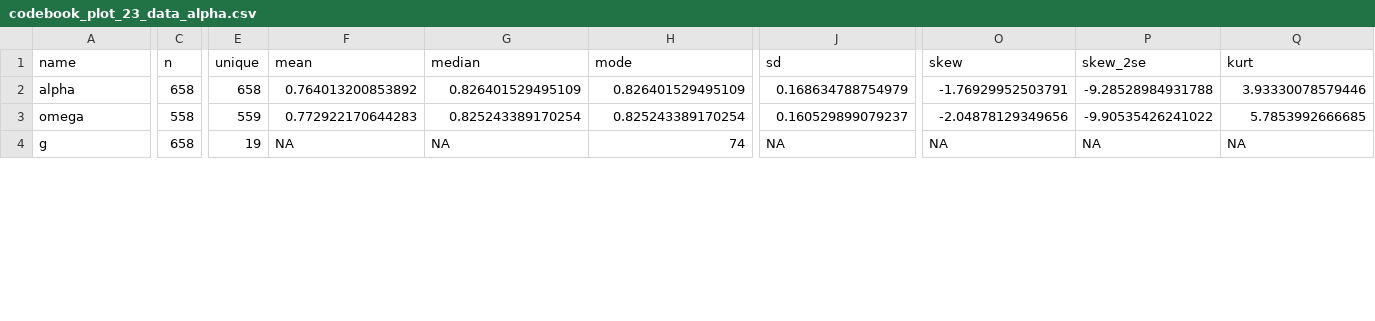
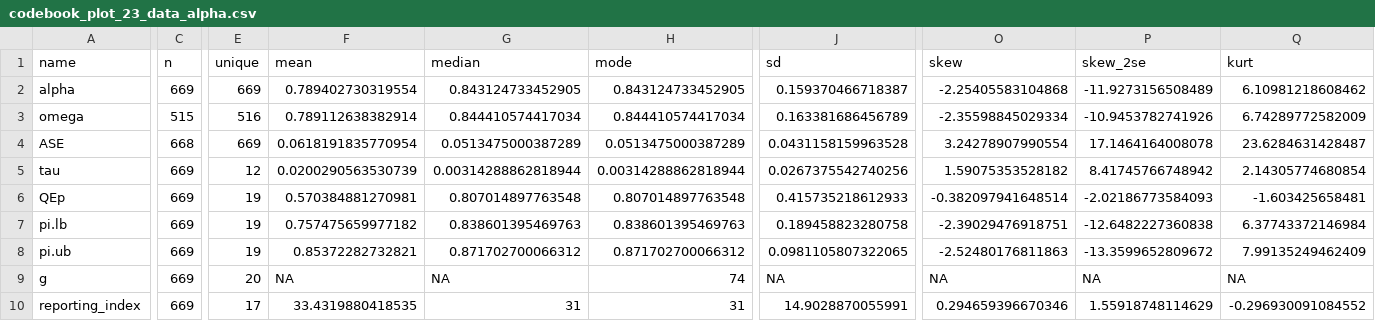
Before and after one commit to CasGoos/measurement_and_replication, a CSV file: Data/AnalysisData/codebook_plot_23_data_alpha.csv, drawn as a sheet; only a part is shown, gaps mark what is left out; addresses are those after the commit; rows hold the shown columns only; the diff covers the shown part only; the diff names each change by its address in the sheet, - before the commit and + after, or states it on an @@ line.

```diff
--- a/Data/AnalysisData/codebook_plot_23_data_alpha.csv
+++ b/Data/AnalysisData/codebook_plot_23_data_alpha.csv
-C2 (n): 658
+C2 (n): 669
-E2 (unique): 658
+E2 (unique): 669
-F2 (mean): 0.764013200853892
+F2 (mean): 0.789402730319554
-G2 (median): 0.826401529495109
+G2 (median): 0.843124733452905
-H2 (mode): 0.826401529495109
+H2 (mode): 0.843124733452905
-J2 (sd): 0.168634788754979
+J2 (sd): 0.159370466718387
-O2 (skew): -1.76929952503791
+O2 (skew): -2.25405583104868
-P2 (skew_2se): -9.28528984931788
+P2 (skew_2se): -11.9273156508489
-Q2 (kurt): 3.93330078579446
+Q2 (kurt): 6.10981218608462
-C3 (n): 558
+C3 (n): 515
-E3 (unique): 559
+E3 (unique): 516
-F3 (mean): 0.772922170644283
+F3 (mean): 0.789112638382914
-G3 (median): 0.825243389170254
+G3 (median): 0.844410574417034
-H3 (mode): 0.825243389170254
+H3 (mode): 0.844410574417034
-J3 (sd): 0.160529899079237
+J3 (sd): 0.163381686456789
-O3 (skew): -2.04878129349656
+O3 (skew): -2.35598845029334
-P3 (skew_2se): -9.90535426241022
+P3 (skew_2se): -10.9453782741926
-Q3 (kurt): 5.7853992666685
+Q3 (kurt): 6.74289772582009
+row 4: ASE | 668 | 669 | 0.0618191835770954 | 0.0513475000387289 | 0.0513475000387289 | 0.0431158159963528 | 3.24278907990554 | 17.1464164008078 | 23.6284631428487
+row 5: tau | 669 | 12 | 0.0200290563530739 | 0.00314288862818944 | 0.00314288862818944 | 0.0267375542740256 | 1.59075353528182 | 8.41745766748942 | 2.14305774680854
+row 6: QEp | 669 | 19 | 0.570384881270981 | 0.807014897763548 | 0.807014897763548 | 0.415735218612933 | -0.382097941648514 | -2.02186773584093 | -1.603425658481
+row 7: pi.lb | 669 | 19 | 0.757475659977182 | 0.838601395469763 | 0.838601395469763 | 0.189458823280758 | -2.39029476918751 | -12.6482227360838 | 6.37743372146984
+row 8: pi.ub | 669 | 19 | 0.85372282732821 | 0.871702700066312 | 0.871702700066312 | 0.0981105807322065 | -2.52480176811863 | -13.3599652809672 | 7.99135249462409
-C9 (n): 658
+C9 (n): 669
-E9 (unique): 19
+E9 (unique): 20
+row 10: reporting_index | 669 | 17 | 33.4319880418535 | 31 | 31 | 14.9028870055991 | 0.294659396670346 | 1.55918748114629 | -0.296930091084552
```
Also changed, not shown: 18 edited cells elsewhere in this file, Data/AnalysisData/codebook_data_H2.csv, Data/AnalysisData/codebook_data_H3_avg.csv, 56 other files.
